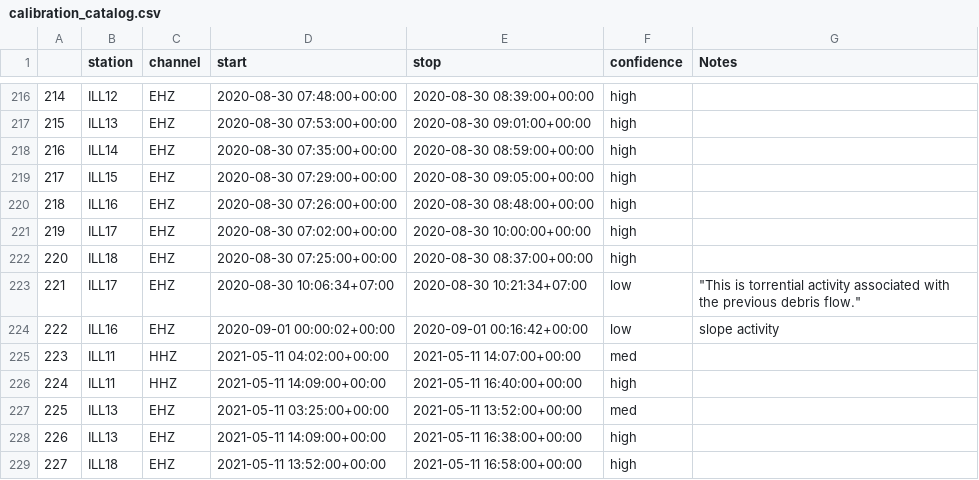
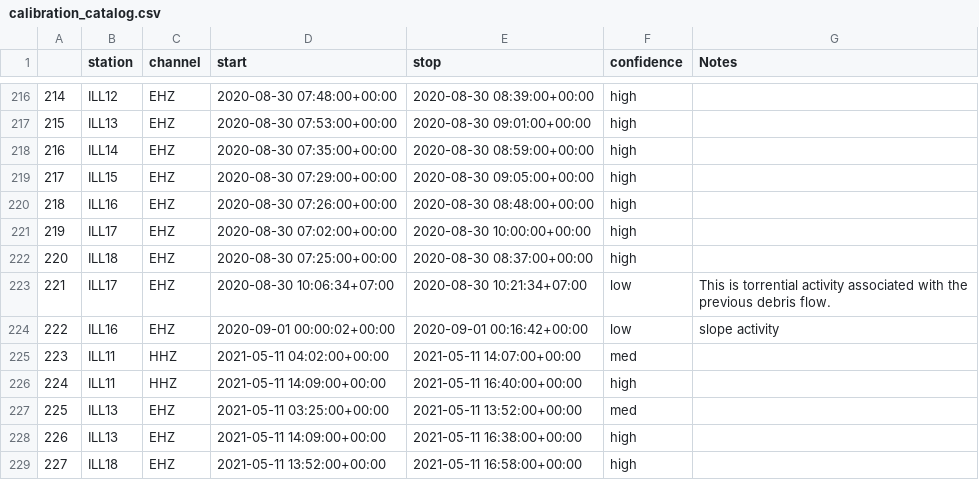
Before and after one commit to FKamper/seismic-isolation-forest, a CSV file: catalogs/calibration_catalog.csv, drawn as a sheet; only a part is shown, gaps mark what is left out; the diff names each change by its address in the sheet, - before the commit and + after, or states it on an @@ line.

```diff
--- a/catalogs/calibration_catalog.csv
+++ b/catalogs/calibration_catalog.csv
-G223 (Notes): "This is torrential activity associated with the previous debris flow."
+G223 (Notes): This is torrential activity associated with the previous debris flow.
```
Also changed, not shown: 7 other files.
